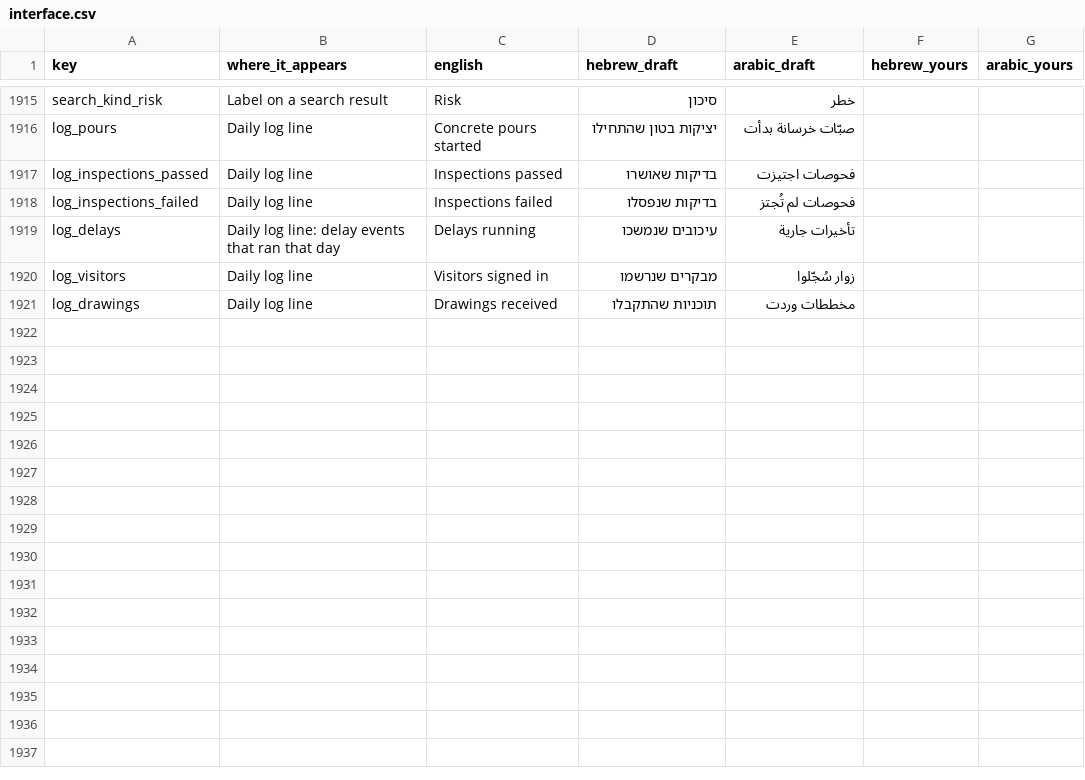
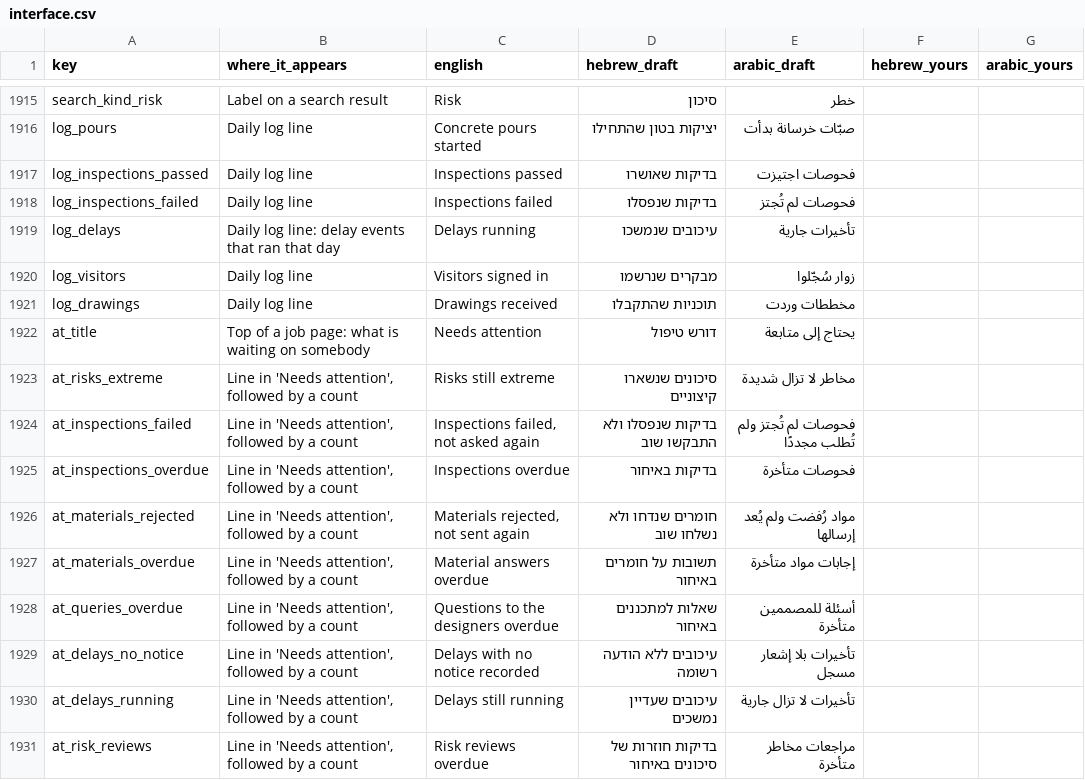
Before and after one commit to JO0Dile/Construction-trades, a CSV file: docs/translation/interface.csv, drawn as a sheet; only a part is shown, gaps mark what is left out.

```diff
--- a/docs/translation/interface.csv
+++ b/docs/translation/interface.csv
@@ -1921 +1921,11 @@ log_visitors,Daily log line,Visitors signed in,מבקרים שנרשמו,زوا
 log_drawings,Daily log line,Drawings received,תוכניות שהתקבלו,مخططات وردت,,
+at_title,Top of a job page: what is waiting on somebody,Needs attention,דורש טיפול,يحتاج إلى متابعة,,
+at_risks_extreme,"Line in 'Needs attention', followed by a count",Risks still extreme,סיכונים שנשארו קיצוניים,مخاطر لا تزال شديدة,,
+at_inspections_failed,"Line in 'Needs attention', followed by a count","Inspections failed, not asked again",בדיקות שנפסלו ולא התבקשו שוב,فحوصات لم تُجتز ولم تُطلب مجددًا,,
+at_inspections_overdue,"Line in 'Needs attention', followed by a count",Inspections overdue,בדיקות באיחור,فحوصات متأخرة,,
+at_materials_rejected,"Line in 'Needs attention', followed by a count","Materials rejected, not sent again",חומרים שנדחו ולא נשלחו שוב,مواد رُفضت ولم يُعد إرسالها,,
+at_materials_overdue,"Line in 'Needs attention', followed by a count",Material answers overdue,תשובות על חומרים באיחור,إجابات مواد متأخرة,,
+at_queries_overdue,"Line in 'Needs attention', followed by a count",Questions to the designers overdue,שאלות למתכננים באיחור,أسئلة للمصممين متأخرة,,
+at_delays_no_notice,"Line in 'Needs attention', followed by a count",Delays with no notice recorded,עיכובים ללא הודעה רשומה,تأخيرات بلا إشعار مسجل,,
+at_delays_running,"Line in 'Needs attention', followed by a count",Delays still running,עיכובים שעדיין נמשכים,تأخيرات لا تزال جارية,,
+at_risk_reviews,"Line in 'Needs attention', followed by a count",Risk reviews overdue,בדיקות חוזרות של סיכונים באיחור,مراجعات مخاطر متأخرة,,
```
Also changed, not shown: 16 other files.
